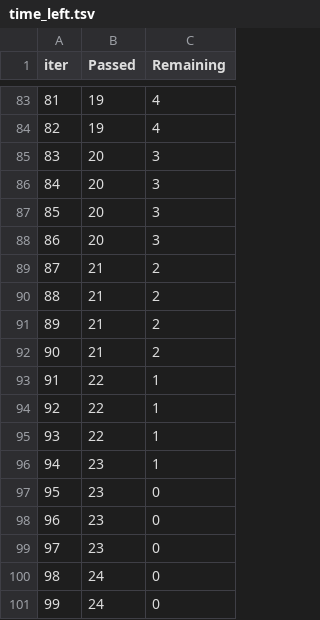
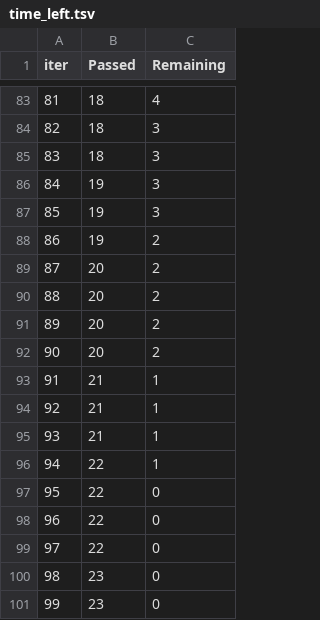
Before and after one commit to Drew-9960/GENERIC-ML, a TSV file: catboost_info/time_left.tsv, drawn as a sheet; only a part is shown, gaps mark what is left out; the diff covers the shown part only.

```diff
--- a/catboost_info/time_left.tsv
+++ b/catboost_info/time_left.tsv
@@ -83,19 +83,19 @@ iter	Passed	Remaining
-81	19	4
-82	19	4
-83	20	3
-84	20	3
-85	20	3
-86	20	3
-87	21	2
-88	21	2
-89	21	2
-90	21	2
-91	22	1
-92	22	1
-93	22	1
-94	23	1
-95	23	0
-96	23	0
-97	23	0
-98	24	0
-99	24	0
+81	18	4
+82	18	3
+83	18	3
+84	19	3
+85	19	3
+86	19	2
+87	20	2
+88	20	2
+89	20	2
+90	20	2
+91	21	1
+92	21	1
+93	21	1
+94	22	1
+95	22	0
+96	22	0
+97	22	0
+98	23	0
+99	23	0
```
Also changed, not shown: 148 edited cells elsewhere in this file, 3 other files.
